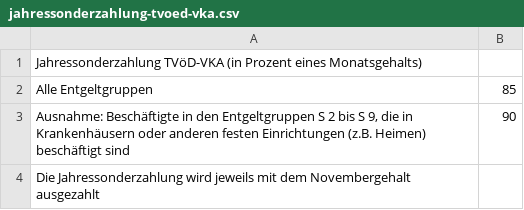
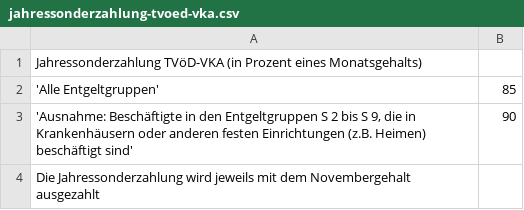
Before and after one commit to GEW-Bund/entgelttabellen, a CSV file: jahressonderzahlung-tvoed-vka.csv, drawn as a sheet.

```diff
--- a/jahressonderzahlung-tvoed-vka.csv
+++ b/jahressonderzahlung-tvoed-vka.csv
@@ -1,4 +1,4 @@
 Jahressonderzahlung TVöD-VKA (in Prozent eines Monatsgehalts);
-Alle Entgeltgruppen; 85
-Ausnahme: Beschäftigte in den Entgeltgruppen S 2 bis S 9, die in Krankenhäusern oder anderen festen Einrichtungen (z.B. Heimen) beschäftigt sind;90
+'Alle Entgeltgruppen';85
+'Ausnahme: Beschäftigte in den Entgeltgruppen S 2 bis S 9, die in Krankenhäusern oder anderen festen Einrichtungen (z.B. Heimen) beschäftigt sind';90
 Die Jahressonderzahlung wird jeweils mit dem Novembergehalt ausgezahlt;
```
Also changed, not shown: 1 other file.
